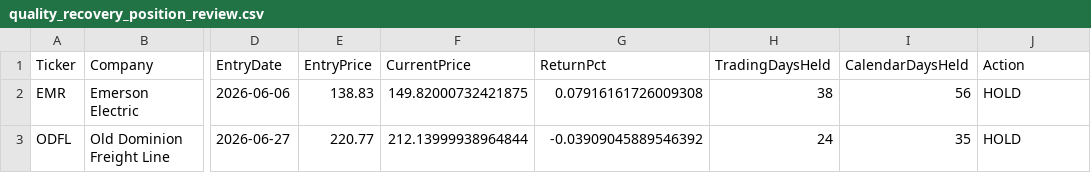
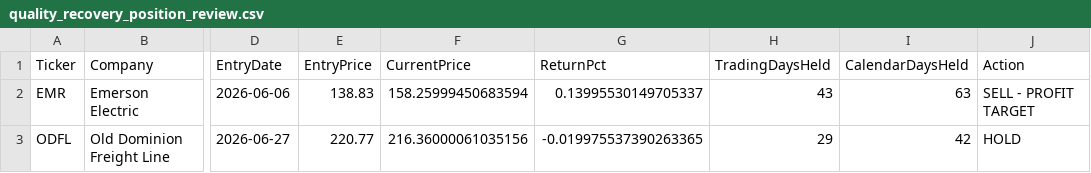
Before and after one commit to vurnumg/quality-recovery, a CSV file: quality_recovery_position_review.csv, drawn as a sheet; only a part is shown, gaps mark what is left out; the diff names each change by its address in the sheet, - before the commit and + after, or states it on an @@ line.

```diff
--- a/quality_recovery_position_review.csv
+++ b/quality_recovery_position_review.csv
-F2 (CurrentPrice): 149.82000732421875
+F2 (CurrentPrice): 158.25999450683594
-G2 (ReturnPct): 0.07916161726009308
+G2 (ReturnPct): 0.13995530149705337
-H2 (TradingDaysHeld): 38
+H2 (TradingDaysHeld): 43
-I2 (CalendarDaysHeld): 56
+I2 (CalendarDaysHeld): 63
-J2 (Action): HOLD
+J2 (Action): SELL - PROFIT TARGET
-F3 (CurrentPrice): 212.13999938964844
+F3 (CurrentPrice): 216.36000061035156
-G3 (ReturnPct): -0.03909045889546392
+G3 (ReturnPct): -0.019975537390263365
-H3 (TradingDaysHeld): 24
+H3 (TradingDaysHeld): 29
-I3 (CalendarDaysHeld): 35
+I3 (CalendarDaysHeld): 42
```
Also changed, not shown: quality_recovery_full_universe_scan.csv, quality_recovery_qualified_candidates.csv, 2 other files.
